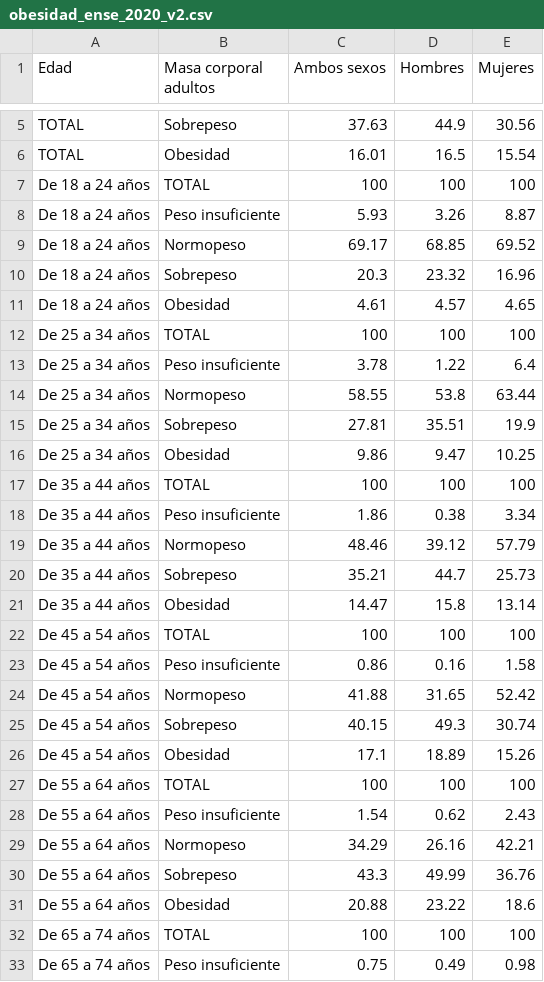
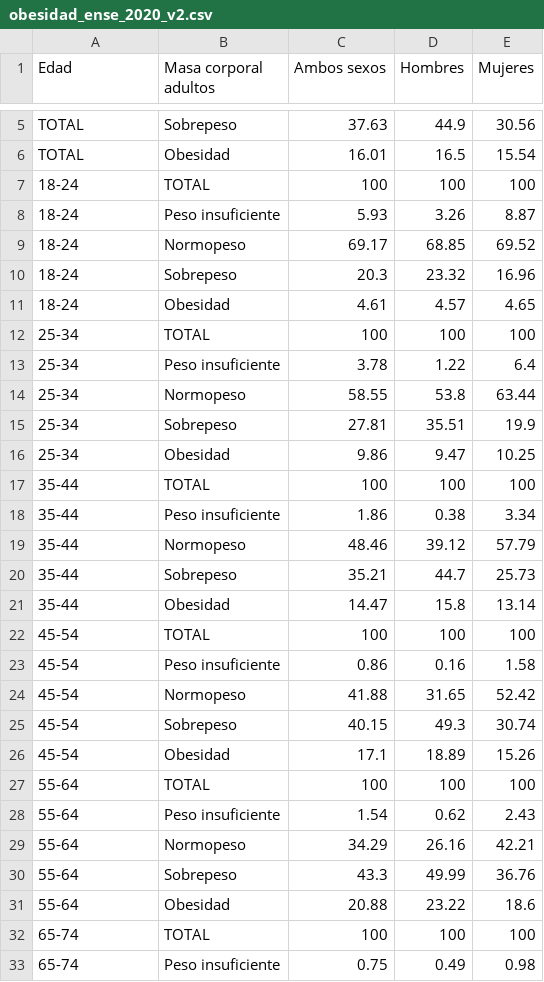
Before and after one commit to EnvejecimientoEnRed/informe_perfil_mayores_2022_salud_2_7, a CSV file: data/obesidad_ense_2020_v2.csv, drawn as a sheet; only a part is shown, gaps mark what is left out; the diff covers the shown part only.

```diff
--- a/data/obesidad_ense_2020_v2.csv
+++ b/data/obesidad_ense_2020_v2.csv
@@ -6,28 +6,28 @@ TOTAL,Sobrepeso,37.63,44.9,30.56
 TOTAL,Obesidad,16.01,16.5,15.54
-De 18 a 24 años,TOTAL,100,100,100
-De 18 a 24 años,Peso insuficiente,5.93,3.26,8.87
-De 18 a 24 años,Normopeso,69.17,68.85,69.52
-De 18 a 24 años,Sobrepeso,20.3,23.32,16.96
-De 18 a 24 años,Obesidad,4.61,4.57,4.65
-De 25 a 34 años,TOTAL,100,100,100
-De 25 a 34 años,Peso insuficiente,3.78,1.22,6.4
-De 25 a 34 años,Normopeso,58.55,53.8,63.44
-De 25 a 34 años,Sobrepeso,27.81,35.51,19.9
-De 25 a 34 años,Obesidad,9.86,9.47,10.25
-De 35 a 44 años,TOTAL,100,100,100
-De 35 a 44 años,Peso insuficiente,1.86,0.38,3.34
-De 35 a 44 años,Normopeso,48.46,39.12,57.79
-De 35 a 44 años,Sobrepeso,35.21,44.7,25.73
-De 35 a 44 años,Obesidad,14.47,15.8,13.14
-De 45 a 54 años,TOTAL,100,100,100
-De 45 a 54 años,Peso insuficiente,0.86,0.16,1.58
-De 45 a 54 años,Normopeso,41.88,31.65,52.42
-De 45 a 54 años,Sobrepeso,40.15,49.3,30.74
-De 45 a 54 años,Obesidad,17.1,18.89,15.26
-De 55 a 64 años,TOTAL,100,100,100
-De 55 a 64 años,Peso insuficiente,1.54,0.62,2.43
-De 55 a 64 años,Normopeso,34.29,26.16,42.21
-De 55 a 64 años,Sobrepeso,43.3,49.99,36.76
-De 55 a 64 años,Obesidad,20.88,23.22,18.6
-De 65 a 74 años,TOTAL,100,100,100
-De 65 a 74 años,Peso insuficiente,0.75,0.49,0.98
+18-24,TOTAL,100,100,100
+18-24,Peso insuficiente,5.93,3.26,8.87
+18-24,Normopeso,69.17,68.85,69.52
+18-24,Sobrepeso,20.3,23.32,16.96
+18-24,Obesidad,4.61,4.57,4.65
+25-34,TOTAL,100,100,100
+25-34,Peso insuficiente,3.78,1.22,6.4
+25-34,Normopeso,58.55,53.8,63.44
+25-34,Sobrepeso,27.81,35.51,19.9
+25-34,Obesidad,9.86,9.47,10.25
+35-44,TOTAL,100,100,100
+35-44,Peso insuficiente,1.86,0.38,3.34
+35-44,Normopeso,48.46,39.12,57.79
+35-44,Sobrepeso,35.21,44.7,25.73
+35-44,Obesidad,14.47,15.8,13.14
+45-54,TOTAL,100,100,100
+45-54,Peso insuficiente,0.86,0.16,1.58
+45-54,Normopeso,41.88,31.65,52.42
+45-54,Sobrepeso,40.15,49.3,30.74
+45-54,Obesidad,17.1,18.89,15.26
+55-64,TOTAL,100,100,100
+55-64,Peso insuficiente,1.54,0.62,2.43
+55-64,Normopeso,34.29,26.16,42.21
+55-64,Sobrepeso,43.3,49.99,36.76
+55-64,Obesidad,20.88,23.22,18.6
+65-74,TOTAL,100,100,100
+65-74,Peso insuficiente,0.75,0.49,0.98
```
Also changed, not shown: 13 edited cells elsewhere in this file, 7 other files.
